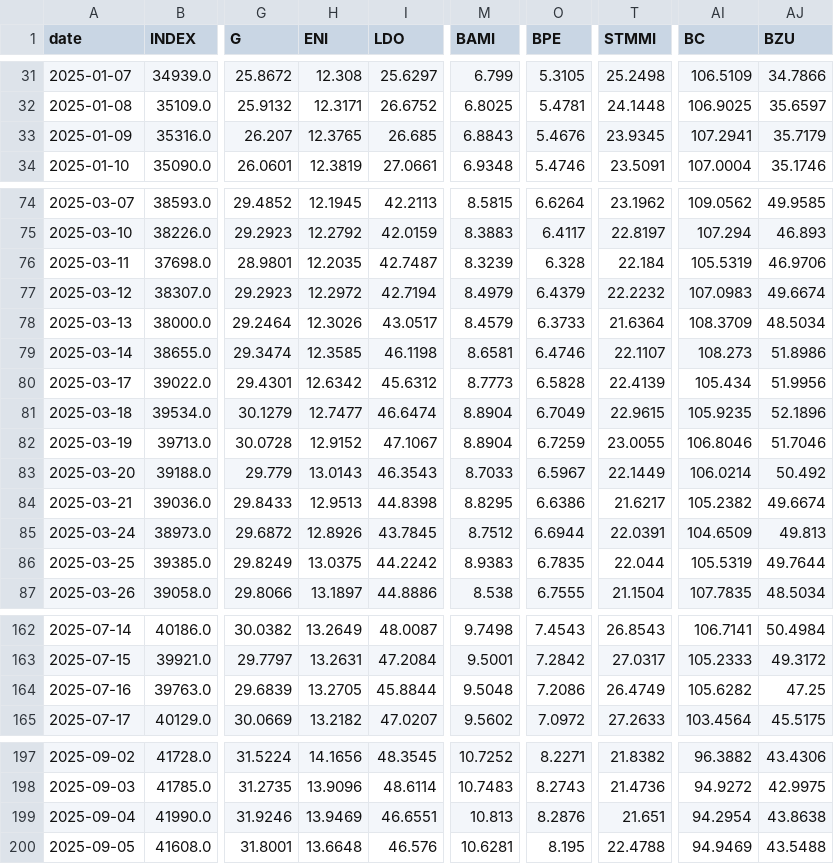
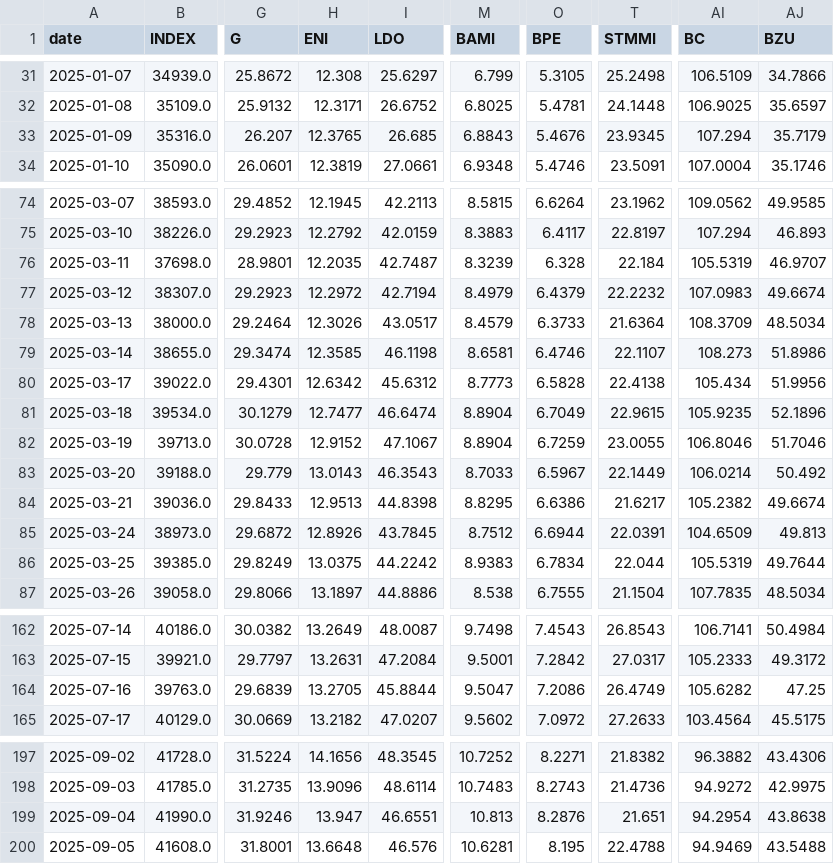
Before and after one commit to VerJokiel/FRANKFURT08, a CSV file: data/markets/ftsemib_prices.csv, drawn as a sheet; only a part is shown, gaps mark what is left out; the diff covers the shown part only; the diff names each change by its address in the sheet, - before the commit and + after, or states it on an @@ line.

```diff
--- a/data/markets/ftsemib_prices.csv
+++ b/data/markets/ftsemib_prices.csv
-AI33 (BC): 107.2941
+AI33 (BC): 107.294
-AJ76 (BZU): 46.9706
+AJ76 (BZU): 46.9707
-T80 (STMMI): 22.4139
+T80 (STMMI): 22.4138
-O86 (BPE): 6.7835
+O86 (BPE): 6.7834
-M164 (BAMI): 9.5048
+M164 (BAMI): 9.5047
-H199 (ENI): 13.9469
+H199 (ENI): 13.947
```
Also changed, not shown: 10 edited cells elsewhere in this file, data/markets/cac40_prices.csv, data/markets/ftse100_prices.csv, 7 other files.
